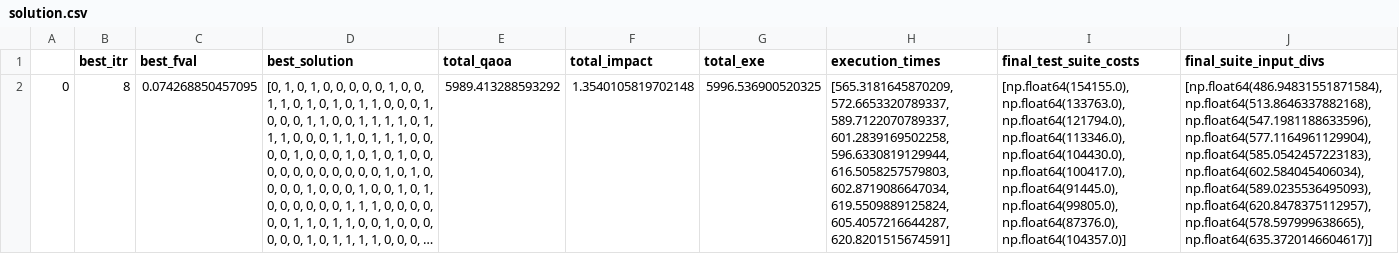
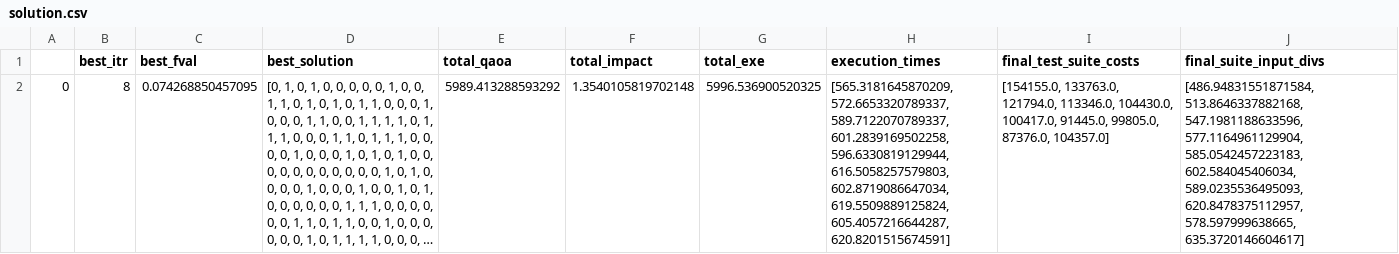
Before and after one commit to AntonioTrovato/SelectQAOA, a CSV file: results/igdec_qaoa/noise/qaoa_1/elevator_two/size_7/10/solution.csv, drawn as a sheet; long unchanged cells end in …; the diff names each change by its address in the sheet, - before the commit and + after, or states it on an @@ line.

```diff
--- a/results/igdec_qaoa/noise/qaoa_1/elevator_two/size_7/10/solution.csv
+++ b/results/igdec_qaoa/noise/qaoa_1/elevator_two/size_7/10/solution.csv
-I2 (final_test_suite_costs): [np.float64(154155.0), np.float64(133763.0), np.float64(121794.0), np.float64(113346.0), np.float64(104430.0), np.float64(100417.0), np.float64(91445.0), np.float64(99805.0), np.float64(87376.0), np.float64(104357.0)]
+I2 (final_test_suite_costs): [154155.0, 133763.0, 121794.0, 113346.0, 104430.0, 100417.0, 91445.0, 99805.0, 87376.0, 104357.0]
-J2 (final_suite_input_divs): [np.float64(486.94831551871584), np.float64(513.8646337882168), np.float64(547.1981188633596), np.float64(577.1164961129904), np.float64(585.0542457223183), np.float64(602.584045406034), np.float64(589.0235536495093), np.float64(620.8478375112957), np.float64(578.597999638665), np.float64(635.3720146604617)]
+J2 (final_suite_input_divs): [486.94831551871584, 513.8646337882168, 547.1981188633596, 577.1164961129904, 585.0542457223183, 602.584045406034, 589.0235536495093, 620.8478375112957, 578.597999638665, 635.3720146604617]
```
Also changed, not shown: results/igdec_qaoa/noise/qaoa_1/elevator_one/size_7/10/solution.csv, results/igdec_qaoa/noise/qaoa_1/gsdtsr/size_7/10/solution.csv, 2 other files.
